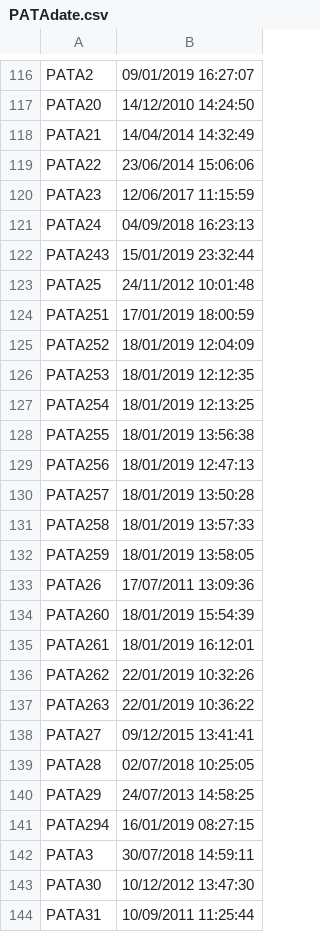
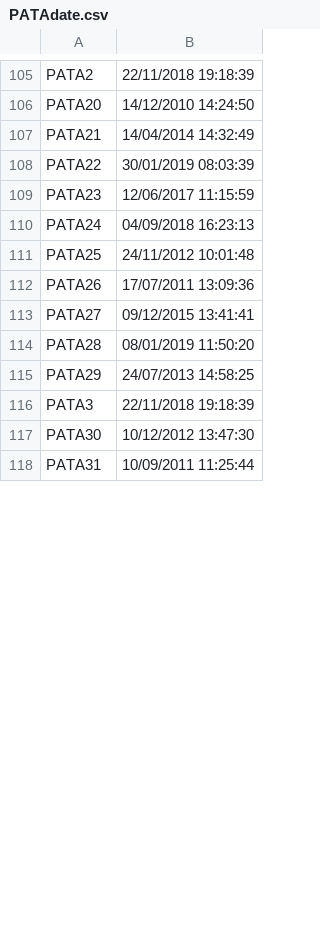
Before and after one commit to davidepiona/DATIsync, a CSV file: PATAdate.csv, drawn as a sheet; only a part is shown, gaps mark what is left out; removed rows and columns are numbered as before the commit, all else as after; the diff covers the shown part only; the diff names each change by its address in the sheet, - before the commit and + after, or states it on an @@ line.

```diff
--- a/PATAdate.csv
+++ b/PATAdate.csv
-B105: 09/01/2019 16:27:07
+B105: 22/11/2018 19:18:39
-B108: 23/06/2014 15:06:06
+B108: 30/01/2019 08:03:39
-row 122: PATA243 | 15/01/2019 23:32:44
-row 124: PATA251 | 17/01/2019 18:00:59
-row 125: PATA252 | 18/01/2019 12:04:09
-row 126: PATA253 | 18/01/2019 12:12:35
-row 127: PATA254 | 18/01/2019 12:13:25
-row 128: PATA255 | 18/01/2019 13:56:38
-row 129: PATA256 | 18/01/2019 12:47:13
-row 130: PATA257 | 18/01/2019 13:50:28
-row 131: PATA258 | 18/01/2019 13:57:33
-row 132: PATA259 | 18/01/2019 13:58:05
-row 134: PATA260 | 18/01/2019 15:54:39
-row 135: PATA261 | 18/01/2019 16:12:01
-row 136: PATA262 | 22/01/2019 10:32:26
-row 137: PATA263 | 22/01/2019 10:36:22
-B114: 02/07/2018 10:25:05
+B114: 08/01/2019 11:50:20
-row 141: PATA294 | 16/01/2019 08:27:15
-B116: 30/07/2018 14:59:11
+B116: 22/11/2018 19:18:39
```
Also changed, not shown: 3 added rows, 15 removed rows and 80 edited cells elsewhere in this file, BELLINI_MEDA.csv, BELLINI_MEDAdate.csv, 20 other files.
